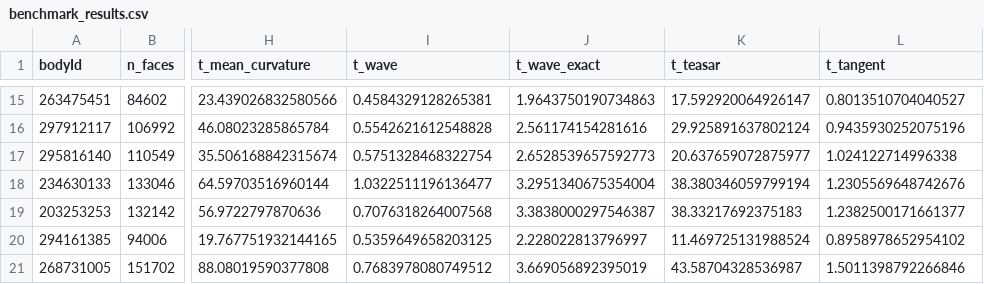
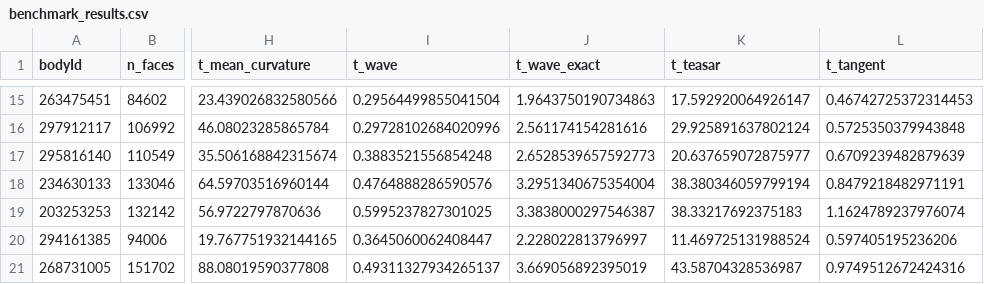
Before and after one commit to navis-org/skeletor, a CSV file: benchmarks/benchmark_results.csv, drawn as a sheet; only a part is shown, gaps mark what is left out; the diff covers the shown part only; the diff names each change by its address in the sheet, - before the commit and + after, or states it on an @@ line.

Commit message:
speed up wave front and tangent ball method

```diff
--- a/benchmarks/benchmark_results.csv
+++ b/benchmarks/benchmark_results.csv
-I15 (t_wave): 0.4584329128265381
+I15 (t_wave): 0.29564499855041504
-L15 (t_tangent): 0.8013510704040527
+L15 (t_tangent): 0.46742725372314453
-I16 (t_wave): 0.5542621612548828
+I16 (t_wave): 0.29728102684020996
-L16 (t_tangent): 0.9435930252075196
+L16 (t_tangent): 0.5725350379943848
-I17 (t_wave): 0.5751328468322754
+I17 (t_wave): 0.3883521556854248
-L17 (t_tangent): 1.024122714996338
+L17 (t_tangent): 0.6709239482879639
-I18 (t_wave): 1.0322511196136477
+I18 (t_wave): 0.4764888286590576
-L18 (t_tangent): 1.2305569648742676
+L18 (t_tangent): 0.8479218482971191
-I19 (t_wave): 0.7076318264007568
+I19 (t_wave): 0.5995237827301025
-L19 (t_tangent): 1.2382500171661377
+L19 (t_tangent): 1.1624789237976074
-I20 (t_wave): 0.5359649658203125
+I20 (t_wave): 0.3645060062408447
-L20 (t_tangent): 0.8958978652954102
+L20 (t_tangent): 0.597405195236206
-I21 (t_wave): 0.7683978080749512
+I21 (t_wave): 0.49311327934265137
-L21 (t_tangent): 1.5011398792266846
+L21 (t_tangent): 0.9749512672424316
```
Also changed, not shown: 32 edited cells elsewhere in this file, 5 other files.
